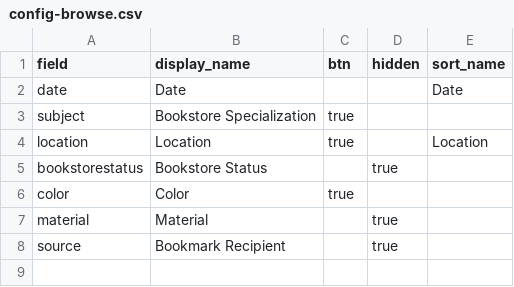
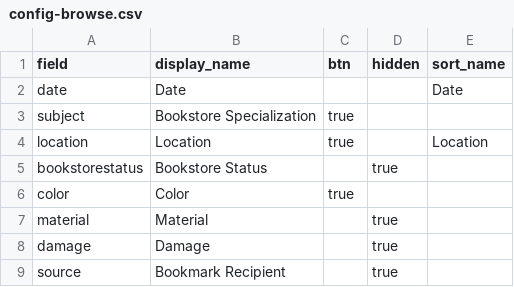
Before and after one commit to erinwalden/bookmarked, a CSV file: _data/config-browse.csv, drawn as a sheet.

Commit message:
Update config-browse.csv

```diff
--- a/_data/config-browse.csv
+++ b/_data/config-browse.csv
@@ -7,2 +7,3 @@ color,Color,true,,,
 material,Material,,true,,
+damage,Damage,,true,,
 source,Bookmark Recipient,,true,,
```
